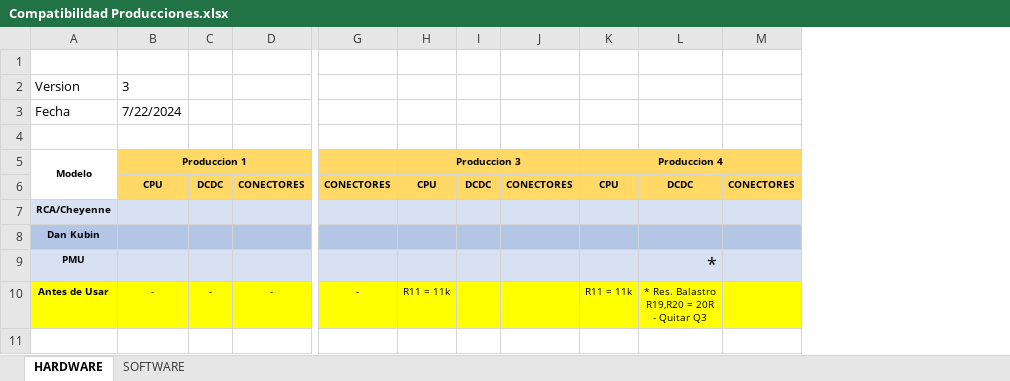
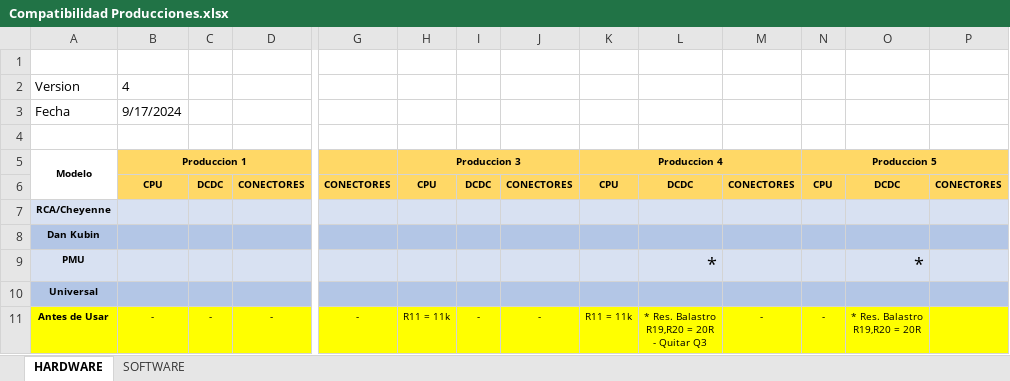
Before and after one commit to MSTKMAD/battery-pack, an Excel workbook: 01.Documentation/01.Diseño/Compatibilidad Producciones.xlsx, sheet HARDWARE, drawn as a sheet; only a part is shown, gaps mark what is left out; values as stored, in another font and other column widths than the file's, no borders; charts and pictures not drawn; addresses are those after the commit; rows hold the shown columns only; ↵ is a line break in a cell; the diff names each change by its address in the sheet, - before the commit and + after, or states it on an @@ line.

Commit message:
Close #85, Close #86, Close #85

```diff
--- a/01.Documentation/01.Diseño/Compatibilidad Producciones.xlsx (sheet HARDWARE)
+++ b/01.Documentation/01.Diseño/Compatibilidad Producciones.xlsx (sheet HARDWARE)
+column N (Produccion 5), row 6: CPU; row 11: -
+column O, rows 6-9: DCDC |  |  | *; row 11: * Res. Balastro ↵ R19,R20 = 20R
+column P, row 6: CONECTORES
-B2 (Produccion 1): 3
+B2 (Produccion 1): 4
-B3 (Produccion 1): 7/22/2024
+B3 (Produccion 1): 9/17/2024
+row 10: Universal
-I11: (empty)
+I11: -
-J11: (empty)
+J11: -
-M11: (empty)
+M11: -
```
Also changed, not shown: sheet SOFTWARE, charts or pictures.
